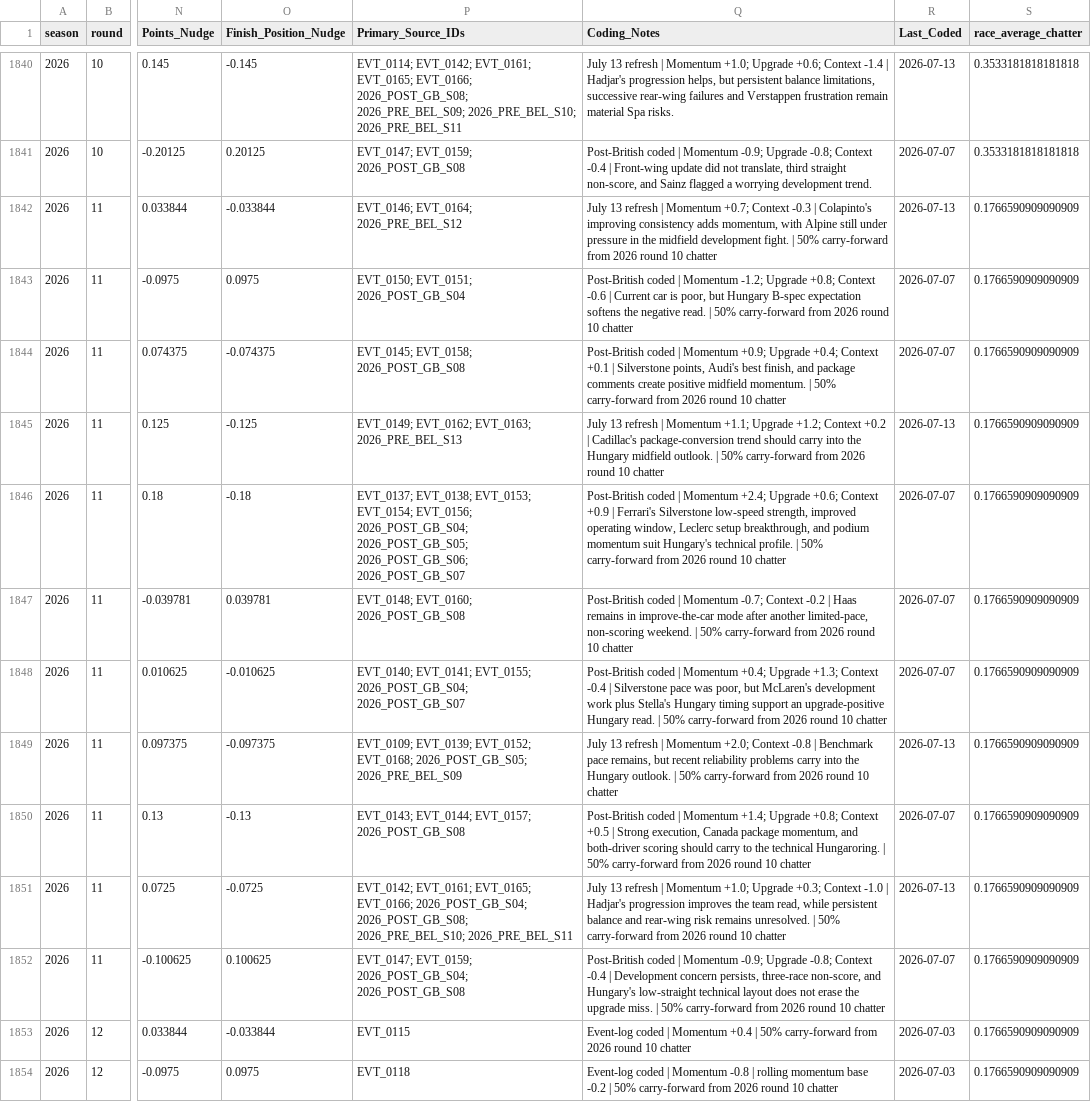
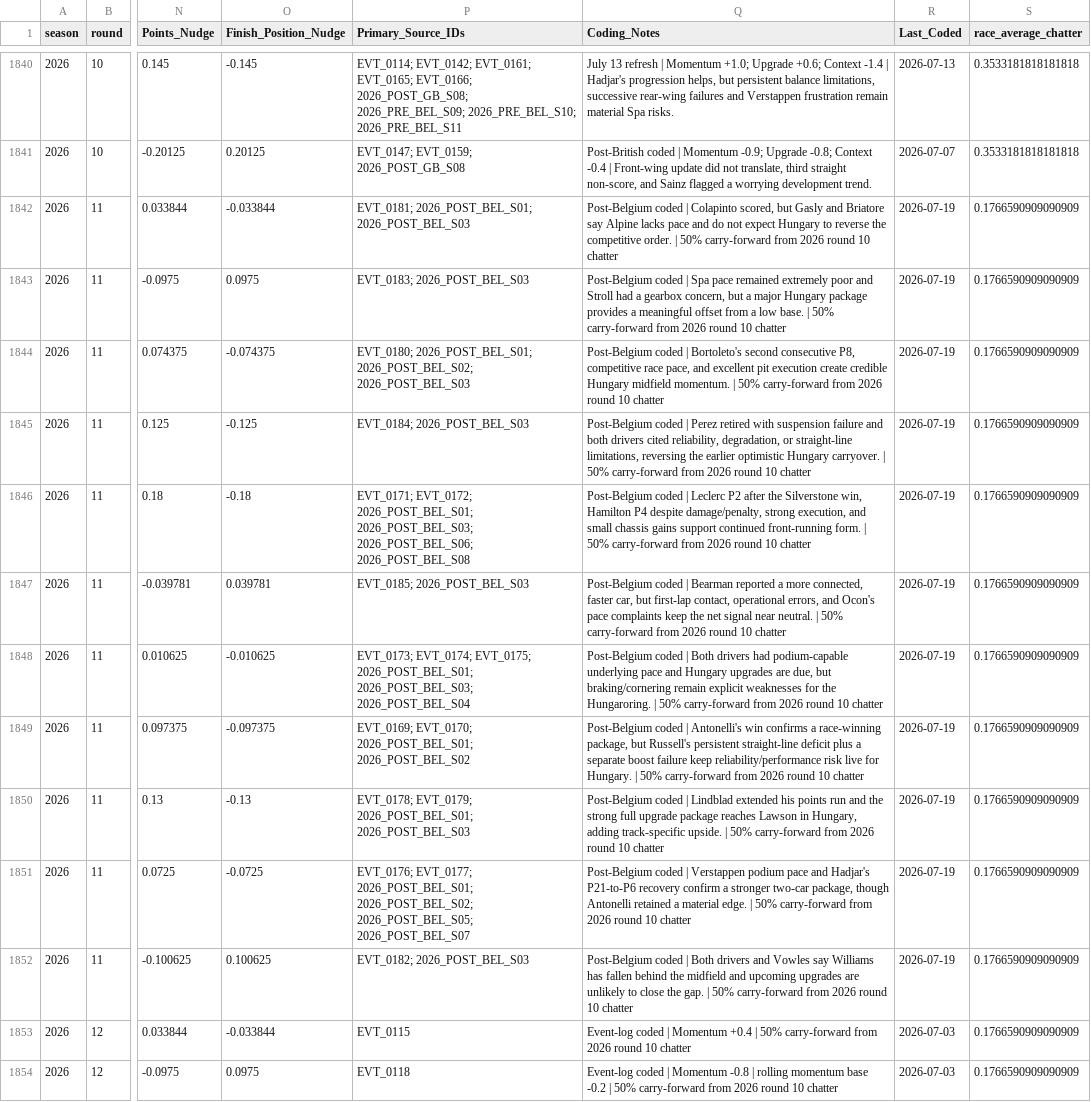
Before and after one commit to rogerroot01/Formula1, a CSV file: data/f1_stage18_chatter_team_features_2018_2026.csv, drawn as a sheet; only a part is shown, gaps mark what is left out; the diff names each change by its address in the sheet, - before the commit and + after, or states it on an @@ line.

```diff
--- a/data/f1_stage18_chatter_team_features_2018_2026.csv
+++ b/data/f1_stage18_chatter_team_features_2018_2026.csv
-P1842 (Primary_Source_IDs): EVT_0146; EVT_0164; 2026_PRE_BEL_S12
+P1842 (Primary_Source_IDs): EVT_0181; 2026_POST_BEL_S01; 2026_POST_BEL_S03
-Q1842 (Coding_Notes): July 13 refresh | Momentum +0.7; Context -0.3 | Colapinto's improving consistency adds momentum, with Alpine still under pressure in the midfield development fight. | 50%…
+Q1842 (Coding_Notes): Post-Belgium coded | Colapinto scored, but Gasly and Briatore say Alpine lacks pace and do not expect Hungary to reverse the competitive order. | 50%…
-R1842 (Last_Coded): 2026-07-13
+R1842 (Last_Coded): 2026-07-19
-P1843 (Primary_Source_IDs): EVT_0150; EVT_0151; 2026_POST_GB_S04
+P1843 (Primary_Source_IDs): EVT_0183; 2026_POST_BEL_S03
-Q1843 (Coding_Notes): Post-British coded | Momentum -1.2; Upgrade +0.8; Context -0.6 | Current car is poor, but Hungary B-spec expectation softens the negative read. | 50%…
+Q1843 (Coding_Notes): Post-Belgium coded | Spa pace remained extremely poor and Stroll had a gearbox concern, but a major Hungary package provides a meaningful offset from a low base. | 50%…
-R1843:R1844 (Last_Coded): 2026-07-07
+R1843:R1844 (Last_Coded): 2026-07-19
-P1844 (Primary_Source_IDs): EVT_0145; EVT_0158; 2026_POST_GB_S08
+P1844 (Primary_Source_IDs): EVT_0180; 2026_POST_BEL_S01; 2026_POST_BEL_S02; 2026_POST_BEL_S03
-Q1844 (Coding_Notes): Post-British coded | Momentum +0.9; Upgrade +0.4; Context +0.1 | Silverstone points, Audi's best finish, and package comments create positive midfield momentum.…
+Q1844 (Coding_Notes): Post-Belgium coded | Bortoleto's second consecutive P8, competitive race pace, and excellent pit execution create credible Hungary midfield momentum.…
-P1845 (Primary_Source_IDs): EVT_0149; EVT_0162; EVT_0163; 2026_PRE_BEL_S13
+P1845 (Primary_Source_IDs): EVT_0184; 2026_POST_BEL_S03
-Q1845 (Coding_Notes): July 13 refresh | Momentum +1.1; Upgrade +1.2; Context +0.2 | Cadillac's package-conversion trend should carry into the Hungary midfield outlook. | 50%…
+Q1845 (Coding_Notes): Post-Belgium coded | Perez retired with suspension failure and both drivers cited reliability, degradation, or straight-line limitations, reversing the earlier optimistic Hungary carryover. | 50%…
-R1845 (Last_Coded): 2026-07-13
+R1845 (Last_Coded): 2026-07-19
-P1846 (Primary_Source_IDs): EVT_0137; EVT_0138; EVT_0153; EVT_0154; EVT_0156; 2026_POST_GB_S04; 2026_POST_GB_S05; 2026_POST_GB_S06; 2026_POST_GB_S07
+P1846 (Primary_Source_IDs): EVT_0171; EVT_0172; 2026_POST_BEL_S01; 2026_POST_BEL_S03; 2026_POST_BEL_S06; 2026_POST_BEL_S08
-Q1846 (Coding_Notes): Post-British coded | Momentum +2.4; Upgrade +0.6; Context +0.9 | Ferrari's Silverstone low-speed strength, improved operating window, Leclerc setup breakthrough, and podium momentum suit Hungary's technical profile. | 50%…
+Q1846 (Coding_Notes): Post-Belgium coded | Leclerc P2 after the Silverstone win, Hamilton P4 despite damage/penalty, strong execution, and small chassis gains support continued front-running form. | 50%…
-R1846:R1848 (Last_Coded): 2026-07-07
+R1846:R1848 (Last_Coded): 2026-07-19
-P1847 (Primary_Source_IDs): EVT_0148; EVT_0160; 2026_POST_GB_S08
+P1847 (Primary_Source_IDs): EVT_0185; 2026_POST_BEL_S03
-Q1847 (Coding_Notes): Post-British coded | Momentum -0.7; Context -0.2 | Haas remains in improve-the-car mode after another limited-pace, non-scoring weekend. | 50%…
+Q1847 (Coding_Notes): Post-Belgium coded | Bearman reported a more connected, faster car, but first-lap contact, operational errors, and Ocon's pace complaints keep the net signal near neutral. | 50%…
-P1848 (Primary_Source_IDs): EVT_0140; EVT_0141; EVT_0155; 2026_POST_GB_S04; 2026_POST_GB_S07
+P1848 (Primary_Source_IDs): EVT_0173; EVT_0174; EVT_0175; 2026_POST_BEL_S01; 2026_POST_BEL_S03; 2026_POST_BEL_S04
-Q1848 (Coding_Notes): Post-British coded | Momentum +0.4; Upgrade +1.3; Context -0.4 | Silverstone pace was poor, but McLaren's development work plus Stella's Hungary timing support an upgrade-positive Hungary read. | 50%…
+Q1848 (Coding_Notes): Post-Belgium coded | Both drivers had podium-capable underlying pace and Hungary upgrades are due, but braking/cornering remain explicit weaknesses for the Hungaroring. | 50%…
-P1849 (Primary_Source_IDs): EVT_0109; EVT_0139; EVT_0152; EVT_0168; 2026_POST_GB_S05; 2026_PRE_BEL_S09
+P1849 (Primary_Source_IDs): EVT_0169; EVT_0170; 2026_POST_BEL_S01; 2026_POST_BEL_S02
-Q1849 (Coding_Notes): July 13 refresh | Momentum +2.0; Context -0.8 | Benchmark pace remains, but recent reliability problems carry into the Hungary outlook. | 50%…
+Q1849 (Coding_Notes): Post-Belgium coded | Antonelli's win confirms a race-winning package, but Russell's persistent straight-line deficit plus a separate boost failure keep reliability/performance risk live for Hungary. | 50%…
-R1849 (Last_Coded): 2026-07-13
+R1849 (Last_Coded): 2026-07-19
-P1850 (Primary_Source_IDs): EVT_0143; EVT_0144; EVT_0157; 2026_POST_GB_S08
+P1850 (Primary_Source_IDs): EVT_0178; EVT_0179; 2026_POST_BEL_S01; 2026_POST_BEL_S03
-Q1850 (Coding_Notes): Post-British coded | Momentum +1.4; Upgrade +0.8; Context +0.5 | Strong execution, Canada package momentum, and both-driver scoring should carry to the technical Hungaroring. | 50%…
+Q1850 (Coding_Notes): Post-Belgium coded | Lindblad extended his points run and the strong full upgrade package reaches Lawson in Hungary, adding track-specific upside. | 50%…
-R1850 (Last_Coded): 2026-07-07
+R1850 (Last_Coded): 2026-07-19
-P1851 (Primary_Source_IDs): EVT_0142; EVT_0161; EVT_0165; EVT_0166; 2026_POST_GB_S04; 2026_POST_GB_S08; 2026_PRE_BEL_S10; 2026_PRE_BEL_S11
+P1851 (Primary_Source_IDs): EVT_0176; EVT_0177; 2026_POST_BEL_S01; 2026_POST_BEL_S02; 2026_POST_BEL_S05; 2026_POST_BEL_S07
-Q1851 (Coding_Notes): July 13 refresh | Momentum +1.0; Upgrade +0.3; Context -1.0 | Hadjar's progression improves the team read, while persistent balance and rear-wing risk remains unresolved. | 50%…
+Q1851 (Coding_Notes): Post-Belgium coded | Verstappen podium pace and Hadjar's P21-to-P6 recovery confirm a stronger two-car package, though Antonelli retained a material edge. | 50%…
-R1851 (Last_Coded): 2026-07-13
+R1851 (Last_Coded): 2026-07-19
-P1852 (Primary_Source_IDs): EVT_0147; EVT_0159; 2026_POST_GB_S04; 2026_POST_GB_S08
+P1852 (Primary_Source_IDs): EVT_0182; 2026_POST_BEL_S03
-Q1852 (Coding_Notes): Post-British coded | Momentum -0.9; Upgrade -0.8; Context -0.4 | Development concern persists, three-race non-score, and Hungary's low-straight technical layout does not erase the upgrade miss. | 50%…
+Q1852 (Coding_Notes): Post-Belgium coded | Both drivers and Vowles say Williams has fallen behind the midfield and upcoming upgrades are unlikely to close the gap. | 50%…
-R1852 (Last_Coded): 2026-07-07
+R1852 (Last_Coded): 2026-07-19
```
Also changed, not shown: data/f1_stage18_xgb_winner_without_chatter_overlay_2018_2026.csv, 5 other files.
